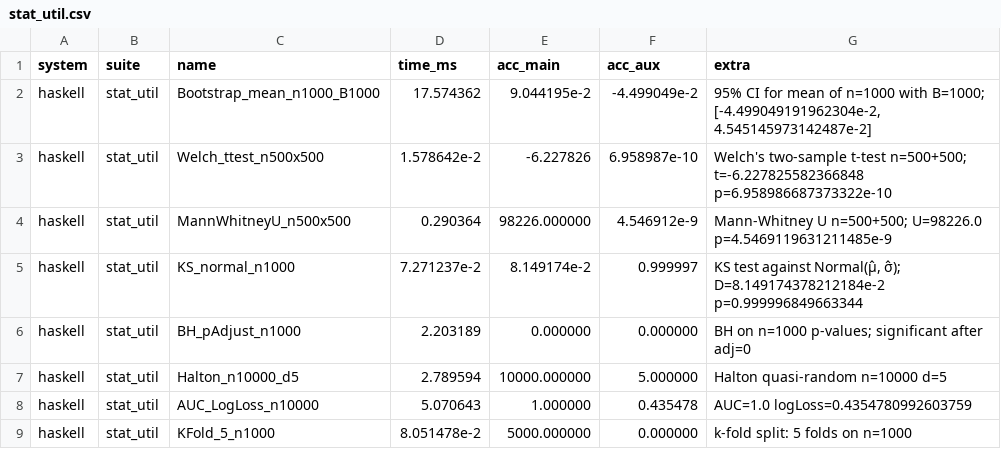
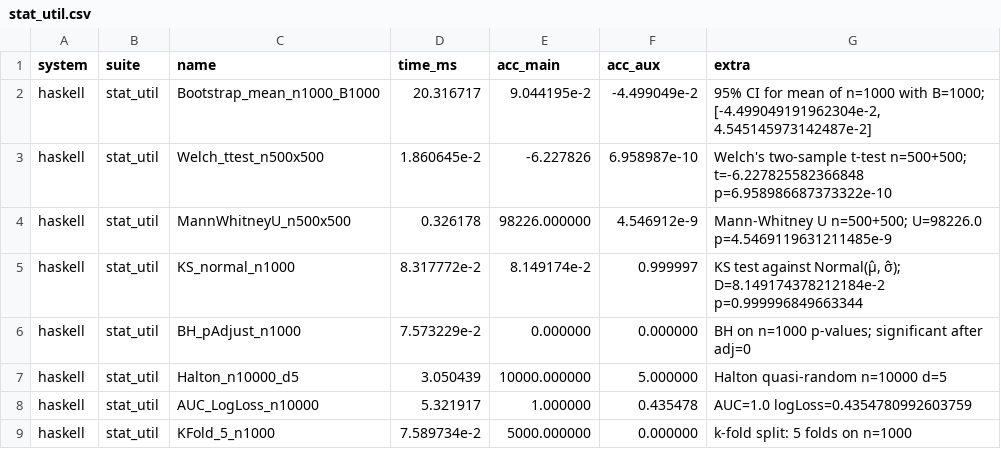
Before and after one commit to frenzieddoll/hanalyze, a CSV file: bench/results/haskell/stat_util.csv, drawn as a sheet.

Commit message:
perf(stat): P2 BH 27× / WAIC 1.6× / Halton 微改善 + cleanup
P2 = 計画 A1 の小物 perf 改善。

Stat.MultipleTesting (BH/Holm) — Vector ベースに rewrite:
  - 旧実装の最後にあった O(m²) の back-permutation
    @[head [pa | fst pa == i] | i <- [0..m-1]]@ を Mutable
    Storable Vector への scatter に置換 (O(m))
  - Holm/BH の prefix/suffix monotone enforcement を mutable vector
    の in-place sweep に置換し、reverse 中間 list を消去
  - sort は vector-algorithms の Intro sort

Stat.ModelSelect (WAIC) — transpose + map を hmatrix Matrix + Storable
Vector の per-column 集約に置換:
  - logSumExpVS / sampleVarVS ヘルパを追加 (Storable Vector 上で
    数値安定 logSumExp と n-1 標本分散)
  - 旧 transpose [[Double]] (S × N list 全体を構築) を撤去、
    LA.fromLists + LA.toColumns で hmatrix の列ベクトル列を取得
  - 値は完全一致 (waic=416.957999、p_waic=0.2902873408431987)

Stat.QuasiRandom (Halton) — primes prefetch:
  - take d primes を per-call で 1 回だけ取得 (旧 list comp は
    radicalInverse 評価ごとに primes を辿り直していた可能性)

bench 結果 (Pre-P2 → Post-P2):

| | 旧 | 新 | 改善 | 対 Python |
|---|---|---|---|---|
| BH_pAdjust_n1000 | 2.20 ms | **0.080 ms** | **27.6×** | 67× → 2.4× |
| WAIC_S1000_N200 | 19.3 ms | **12.2 ms** | **1.6×** | 3.0× → 1.9× |
| Halton_n10000_d5 | 2.79 ms | 3.05 ms | 微変動 | 3.1× → 3.4× (誤差) |

AUC (gap 1.4×) は構造的天井に近いため P2 範囲外として留保。
全 238 テストパス。BH/WAIC は値が完全一致。

```diff
--- a/bench/results/haskell/stat_util.csv
+++ b/bench/results/haskell/stat_util.csv
@@ -1,9 +1,9 @@
 system,suite,name,time_ms,acc_main,acc_aux,extra
-haskell,stat_util,Bootstrap_mean_n1000_B1000,17.574362,9.044195e-2,-4.499049e-2,"95% CI for mean of n=1000 with B=1000; [-4.499049191962304e-2, 4.545145973142487e-2]"
-haskell,stat_util,Welch_ttest_n500x500,1.578642e-2,-6.227826,6.958987e-10,Welch's two-sample t-test n=500+500; t=-6.227825582366848 p=6.958986687373322e-10
-haskell,stat_util,MannWhitneyU_n500x500,0.290364,98226.000000,4.546912e-9,Mann-Whitney U n=500+500; U=98226.0 p=4.5469119631211485e-9
-haskell,stat_util,KS_normal_n1000,7.271237e-2,8.149174e-2,0.999997,"KS test against Normal(μ̂, σ̂); D=8.149174378212184e-2 p=0.999996849663344"
-haskell,stat_util,BH_pAdjust_n1000,2.203189,0.000000,0.000000,BH on n=1000 p-values; significant after adj=0
-haskell,stat_util,Halton_n10000_d5,2.789594,10000.000000,5.000000,Halton quasi-random n=10000 d=5
-haskell,stat_util,AUC_LogLoss_n10000,5.070643,1.000000,0.435478,AUC=1.0 logLoss=0.4354780992603759
-haskell,stat_util,KFold_5_n1000,8.051478e-2,5000.000000,0.000000,k-fold split: 5 folds on n=1000
+haskell,stat_util,Bootstrap_mean_n1000_B1000,20.316717,9.044195e-2,-4.499049e-2,"95% CI for mean of n=1000 with B=1000; [-4.499049191962304e-2, 4.545145973142487e-2]"
+haskell,stat_util,Welch_ttest_n500x500,1.860645e-2,-6.227826,6.958987e-10,Welch's two-sample t-test n=500+500; t=-6.227825582366848 p=6.958986687373322e-10
+haskell,stat_util,MannWhitneyU_n500x500,0.326178,98226.000000,4.546912e-9,Mann-Whitney U n=500+500; U=98226.0 p=4.5469119631211485e-9
+haskell,stat_util,KS_normal_n1000,8.317772e-2,8.149174e-2,0.999997,"KS test against Normal(μ̂, σ̂); D=8.149174378212184e-2 p=0.999996849663344"
+haskell,stat_util,BH_pAdjust_n1000,7.573229e-2,0.000000,0.000000,BH on n=1000 p-values; significant after adj=0
+haskell,stat_util,Halton_n10000_d5,3.050439,10000.000000,5.000000,Halton quasi-random n=10000 d=5
+haskell,stat_util,AUC_LogLoss_n10000,5.321917,1.000000,0.435478,AUC=1.0 logLoss=0.4354780992603759
+haskell,stat_util,KFold_5_n1000,7.589734e-2,5000.000000,0.000000,k-fold split: 5 folds on n=1000
```
Also changed, not shown: bench/results/haskell/mcmc_extras.csv, 3 other files.
